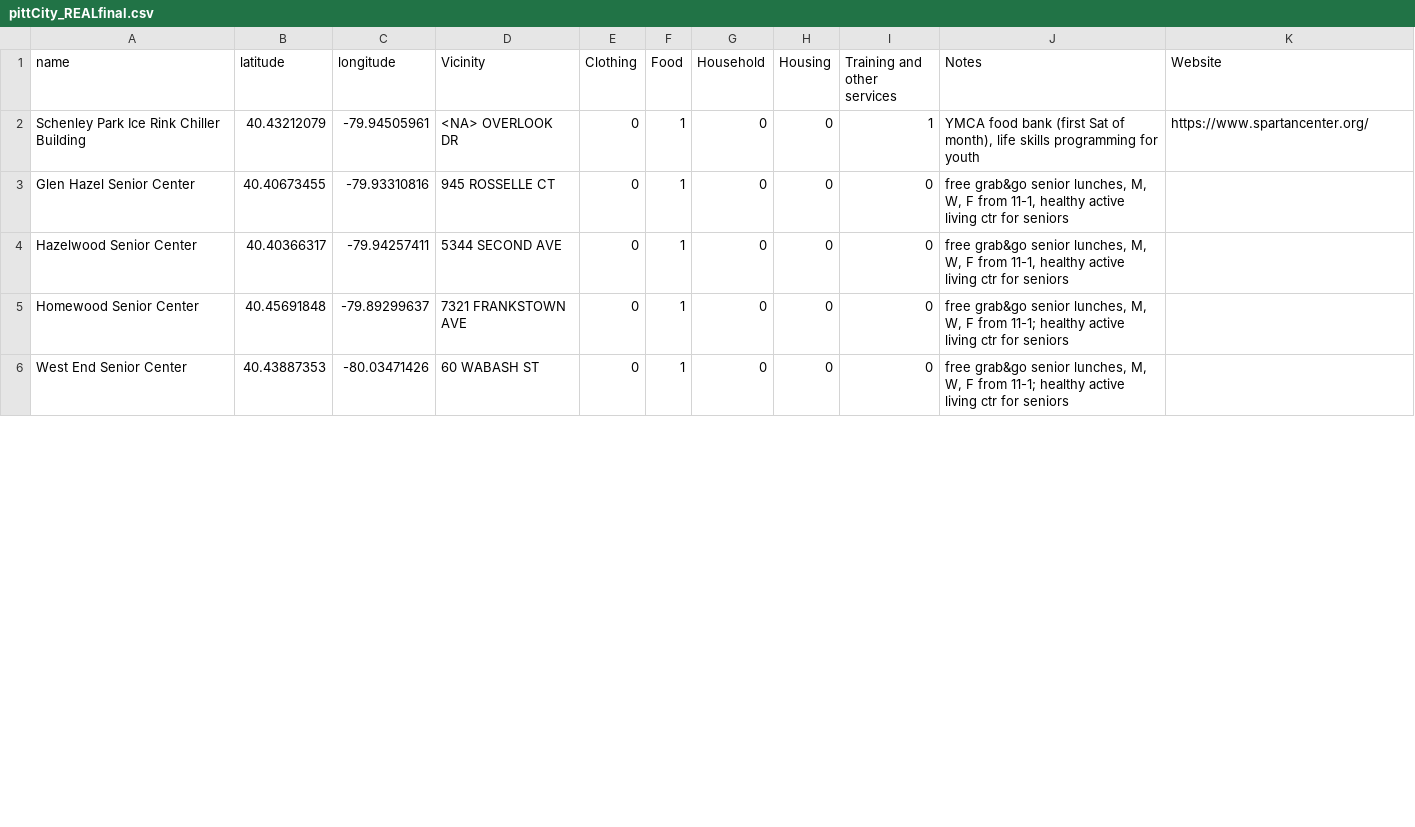
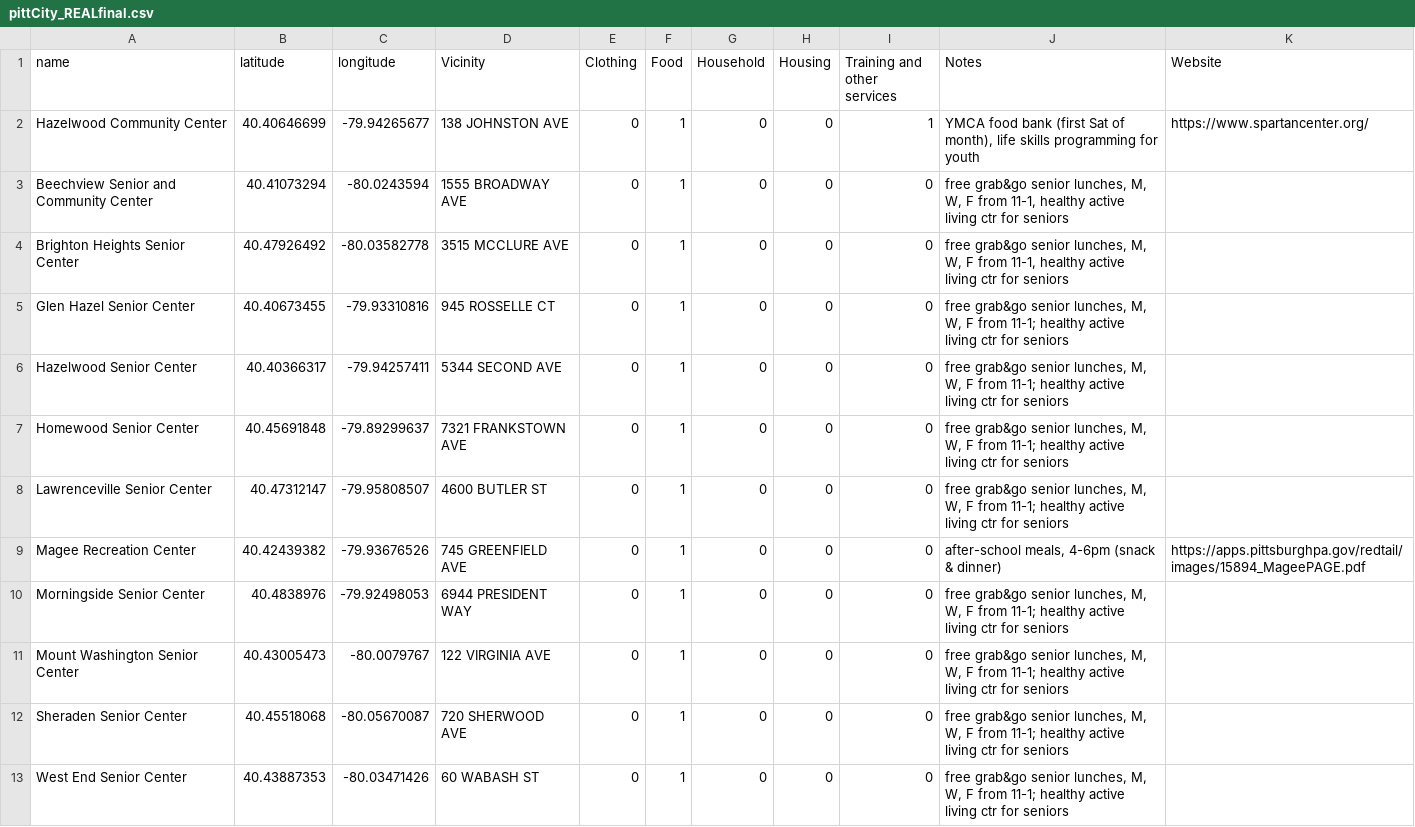
Before and after one commit to mihirbhaskar/save-the-pandas-intpython, a CSV file: pittCity_REALfinal.csv, drawn as a sheet; only a part is shown; the diff covers the shown part only.

```diff
--- a/pittCity_REALfinal.csv
+++ b/pittCity_REALfinal.csv
@@ -1,6 +1,13 @@
 name,latitude,longitude,Vicinity,Clothing,Food,Household,Housing,Training and other services,Notes,Website
-Schenley Park Ice Rink Chiller Building,40.43212079,-79.94505961,<NA> OVERLOOK DR,0,1,0,0,1,"YMCA food bank (first Sat of month), life skills programming for youth",https://www.spartancenter.org/
-Glen Hazel Senior Center,40.40673455,-79.93310816,945 ROSSELLE CT,0,1,0,0,0,"free grab&go senior lunches, M, W, F from 11-1, healthy active living ctr for seniors",
-Hazelwood Senior Center,40.40366317,-79.94257411,5344 SECOND AVE,0,1,0,0,0,"free grab&go senior lunches, M, W, F from 11-1, healthy active living ctr for seniors",
+Hazelwood Community Center,40.40646699,-79.94265677,138 JOHNSTON AVE,0,1,0,0,1,"YMCA food bank (first Sat of month), life skills programming for youth",https://www.spartancenter.org/
+Beechview Senior and Community Center,40.41073294,-80.0243594,1555 BROADWAY AVE,0,1,0,0,0,"free grab&go senior lunches, M, W, F from 11-1, healthy active living ctr for seniors",
+Brighton Heights Senior Center,40.47926492,-80.03582778,3515 MCCLURE AVE,0,1,0,0,0,"free grab&go senior lunches, M, W, F from 11-1, healthy active living ctr for seniors",
+Glen Hazel Senior Center,40.40673455,-79.93310816,945 ROSSELLE CT,0,1,0,0,0,"free grab&go senior lunches, M, W, F from 11-1; healthy active living ctr for seniors",
+Hazelwood Senior Center,40.40366317,-79.94257411,5344 SECOND AVE,0,1,0,0,0,"free grab&go senior lunches, M, W, F from 11-1; healthy active living ctr for seniors",
 Homewood Senior Center,40.45691848,-79.89299637,7321 FRANKSTOWN AVE,0,1,0,0,0,"free grab&go senior lunches, M, W, F from 11-1; healthy active living ctr for seniors",
+Lawrenceville Senior Center,40.47312147,-79.95808507,4600 BUTLER ST,0,1,0,0,0,"free grab&go senior lunches, M, W, F from 11-1; healthy active living ctr for seniors",
+Magee Recreation Center,40.42439382,-79.93676526,745 GREENFIELD AVE,0,1,0,0,0,"after-school meals, 4-6pm (snack & dinner)",https://apps.pittsburghpa.gov/redtail/images/15894_MageePAGE.pdf
+Morningside Senior Center,40.4838976,-79.92498053,6944 PRESIDENT WAY,0,1,0,0,0,"free grab&go senior lunches, M, W, F from 11-1; healthy active living ctr for seniors",
+Mount Washington Senior Center,40.43005473,-80.0079767,122 VIRGINIA AVE,0,1,0,0,0,"free grab&go senior lunches, M, W, F from 11-1; healthy active living ctr for seniors",
+Sheraden Senior Center,40.45518068,-80.05670087,720 SHERWOOD AVE,0,1,0,0,0,"free grab&go senior lunches, M, W, F from 11-1; healthy active living ctr for seniors",
 West End Senior Center,40.43887353,-80.03471426,60 WABASH ST,0,1,0,0,0,"free grab&go senior lunches, M, W, F from 11-1; healthy active living ctr for seniors",
```
Also changed, not shown: 6 removed rows and 12 edited cells elsewhere in this file, 1 other file.
